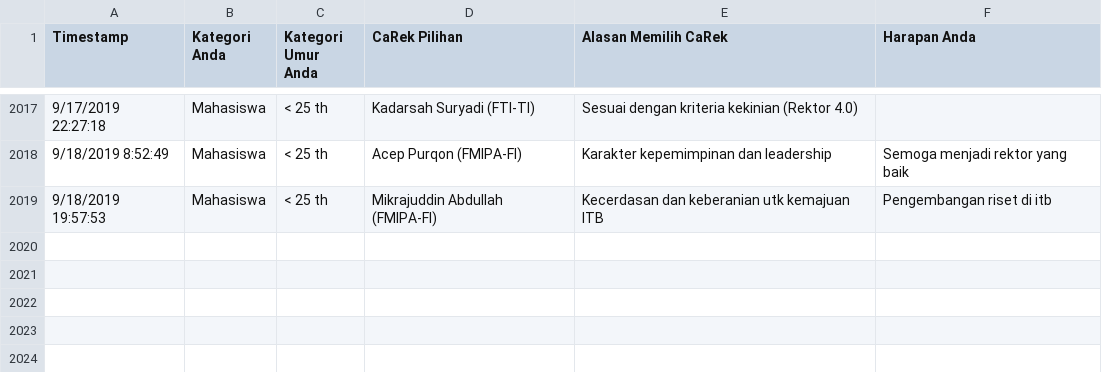
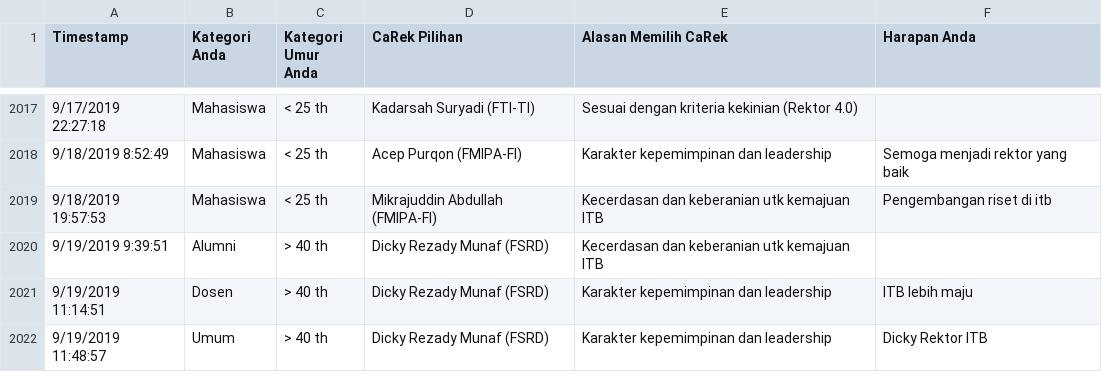
Before and after one commit to eueung/pilrek, a CSV file: pilrek-anon.csv, drawn as a sheet; only a part is shown, gaps mark what is left out; the diff names each change by its address in the sheet, - before the commit and + after, or states it on an @@ line.

```diff
--- a/pilrek-anon.csv
+++ b/pilrek-anon.csv
+row 2020: 9/19/2019 9:39:51 | Alumni | > 40 th | Dicky Rezady Munaf (FSRD) | Kecerdasan dan keberanian utk kemajuan ITB
+row 2021: 9/19/2019 11:14:51 | Dosen | > 40 th | Dicky Rezady Munaf (FSRD) | Karakter kepemimpinan dan leadership | ITB lebih maju
+row 2022: 9/19/2019 11:48:57 | Umum | > 40 th | Dicky Rezady Munaf (FSRD) | Karakter kepemimpinan dan leadership | Dicky Rektor ITB
```
Also changed, not shown: pilrek.csv.
